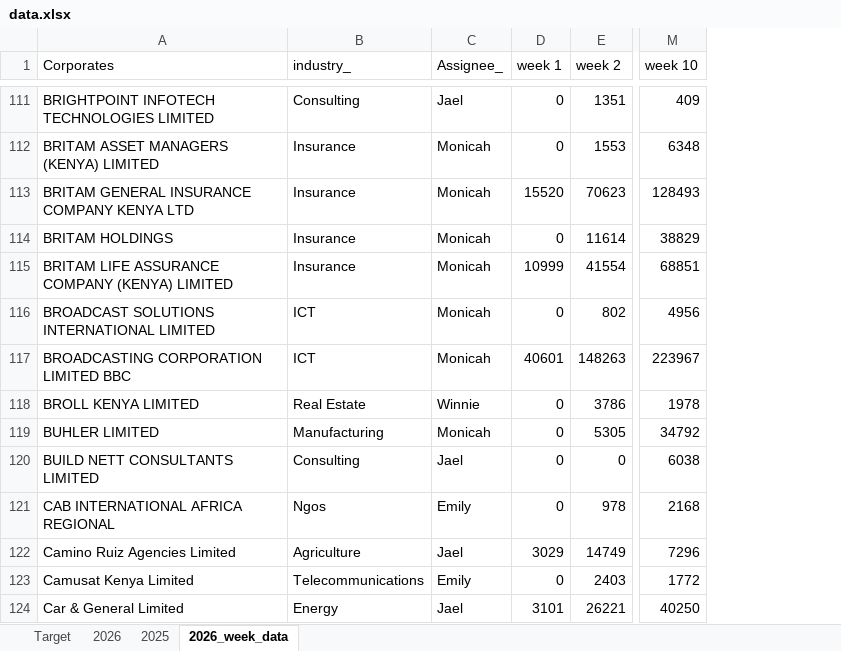
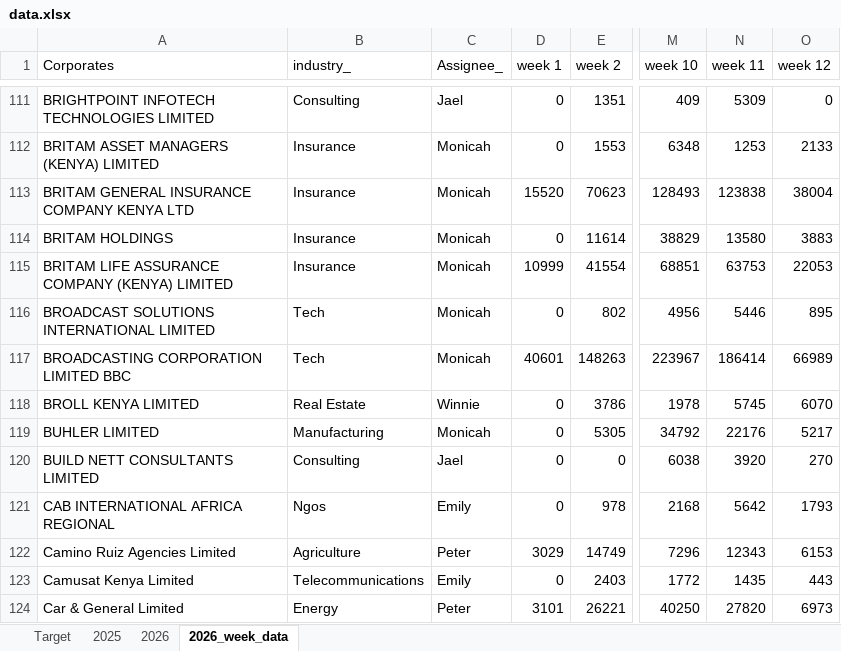
Before and after one commit to Phil7799/Little-Retention-Corporate-Performance-Comparison, an Excel workbook: data.xlsx, sheet 2026_week_data, drawn as a sheet; only a part is shown, gaps mark what is left out; values as stored, in another font and other column widths than the file's, no borders; the diff covers the shown part only; the diff names each change by its address in the sheet, - before the commit and + after, or states it on an @@ line.

```diff
--- a/data.xlsx (sheet 2026_week_data)
+++ b/data.xlsx (sheet 2026_week_data)
@@ sheet tab order changed: Target | 2025 | 2026 | 2026_week_data @@
+column N (week 11), rows 111-124: 5309 | 1253 | 123838 | 13580 | 63753 | 5446 | 186414 | 5745 | 22176 | 3920 | 5642 | 12343 | 1435 | 27820
+column O (week 12), rows 111-124: 0 | 2133 | 38004 | 3883 | 22053 | 895 | 66989 | 6070 | 5217 | 270 | 1793 | 6153 | 443 | 6973
-B116:B117 (industry_): ICT
+B116:B117 (industry_): Tech
-C122 (Assignee_): Jael
+C122 (Assignee_): Peter
-C124 (Assignee_): Jael
+C124 (Assignee_): Peter
```
Also changed, not shown: 2 removed rows and 284 edited cells elsewhere in this sheet, sheet 2026, sheet 2025, sheet Target, 1 other file.
